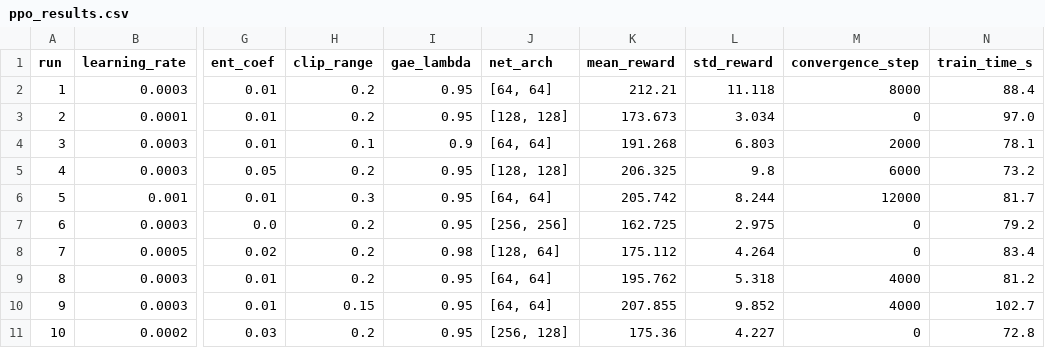
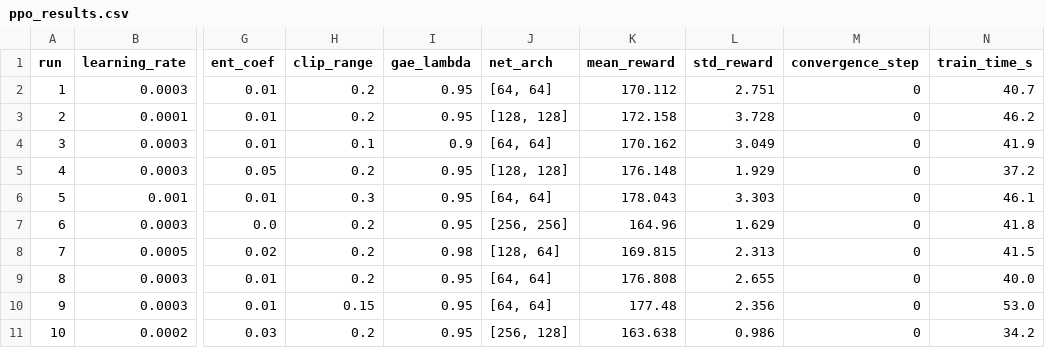
Before and after one commit to oreste-abizera/oreste_abizera_rl_summative, a CSV file: plots/ppo_results.csv, drawn as a sheet; only a part is shown, gaps mark what is left out; the diff names each change by its address in the sheet, - before the commit and + after, or states it on an @@ line.

```diff
--- a/plots/ppo_results.csv
+++ b/plots/ppo_results.csv
-K2 (mean_reward): 212.21
+K2 (mean_reward): 170.112
-L2 (std_reward): 11.118
+L2 (std_reward): 2.751
-M2 (convergence_step): 8000
+M2 (convergence_step): 0
-N2 (train_time_s): 88.4
+N2 (train_time_s): 40.7
-K3 (mean_reward): 173.673
+K3 (mean_reward): 172.158
-L3 (std_reward): 3.034
+L3 (std_reward): 3.728
-N3 (train_time_s): 97.0
+N3 (train_time_s): 46.2
-K4 (mean_reward): 191.268
+K4 (mean_reward): 170.162
-L4 (std_reward): 6.803
+L4 (std_reward): 3.049
-M4 (convergence_step): 2000
+M4 (convergence_step): 0
-N4 (train_time_s): 78.1
+N4 (train_time_s): 41.9
-K5 (mean_reward): 206.325
+K5 (mean_reward): 176.148
-L5 (std_reward): 9.8
+L5 (std_reward): 1.929
-M5 (convergence_step): 6000
+M5 (convergence_step): 0
-N5 (train_time_s): 73.2
+N5 (train_time_s): 37.2
-K6 (mean_reward): 205.742
+K6 (mean_reward): 178.043
-L6 (std_reward): 8.244
+L6 (std_reward): 3.303
-M6 (convergence_step): 12000
+M6 (convergence_step): 0
-N6 (train_time_s): 81.7
+N6 (train_time_s): 46.1
-K7 (mean_reward): 162.725
+K7 (mean_reward): 164.96
-L7 (std_reward): 2.975
+L7 (std_reward): 1.629
-N7 (train_time_s): 79.2
+N7 (train_time_s): 41.8
-K8 (mean_reward): 175.112
+K8 (mean_reward): 169.815
-L8 (std_reward): 4.264
+L8 (std_reward): 2.313
-N8 (train_time_s): 83.4
+N8 (train_time_s): 41.5
-K9 (mean_reward): 195.762
+K9 (mean_reward): 176.808
-L9 (std_reward): 5.318
+L9 (std_reward): 2.655
-M9:M10 (convergence_step): 4000
+M9:M10 (convergence_step): 0
-N9 (train_time_s): 81.2
+N9 (train_time_s): 40.0
-K10 (mean_reward): 207.855
+K10 (mean_reward): 177.48
-L10 (std_reward): 9.852
+L10 (std_reward): 2.356
-N10 (train_time_s): 102.7
+N10 (train_time_s): 53.0
-K11 (mean_reward): 175.36
+K11 (mean_reward): 163.638
-L11 (std_reward): 4.227
+L11 (std_reward): 0.986
-N11 (train_time_s): 72.8
+N11 (train_time_s): 34.2
```
Also changed, not shown: plots/dqn_results.csv, plots/reinforce_results.csv, 48 other files.
